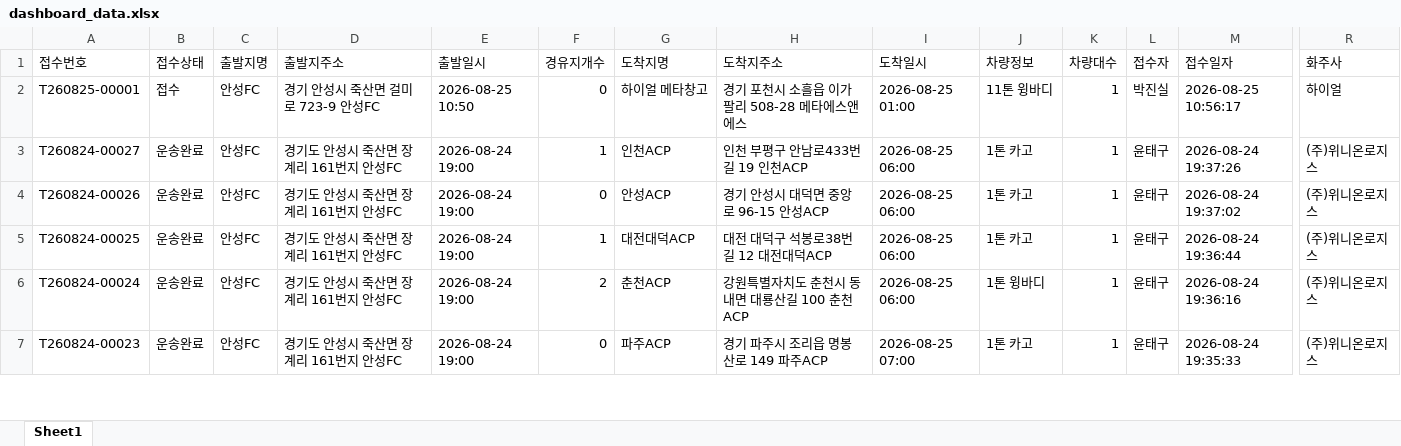
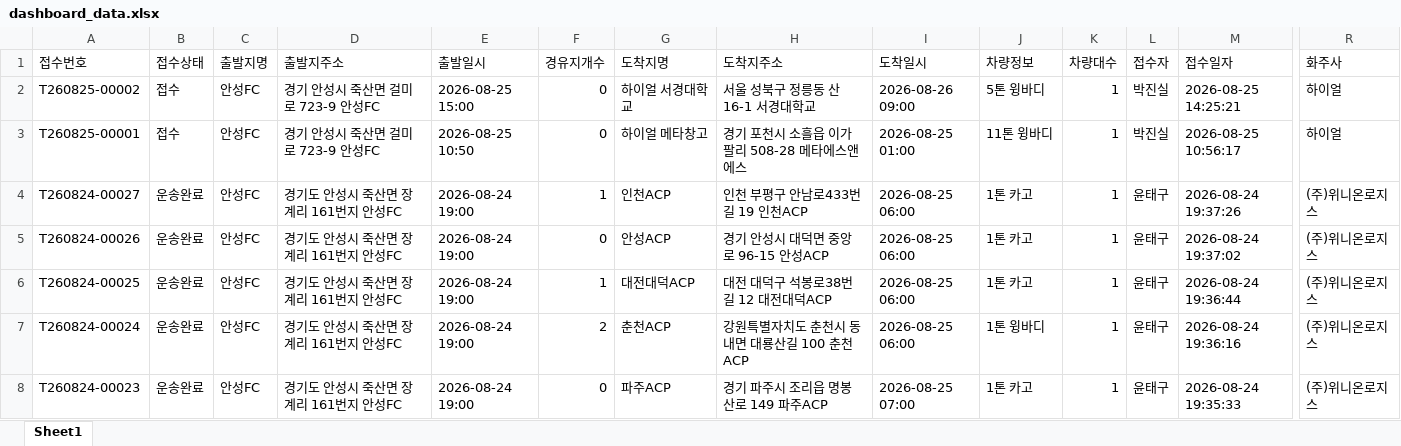
Before and after one commit to xdsport2288-droid/cj-dashboard, an Excel workbook: dashboard_data.xlsx, sheet Sheet1, drawn as a sheet; only a part is shown, gaps mark what is left out; values as stored, in another font and other column widths than the file's, no borders; rows hold the shown columns only; the diff names each change by its address in the sheet, - before the commit and + after, or states it on an @@ line.

```diff
--- a/dashboard_data.xlsx (sheet Sheet1)
+++ b/dashboard_data.xlsx (sheet Sheet1)
+row 2: T260825-00002 | 접수 | 안성FC | 경기 안성시 죽산면 걸미로 723-9 안성FC | 2026-08-25 15:00 | 0 | 하이얼 서경대학교 | 서울 성북구 정릉동 산 16-1 서경대학교 | 2026-08-26 09:00 | 5톤 윙바디 | 1 | 박진실 | 2026-08-25 14:25:21 | 하이얼
```
Also changed, not shown: 2 other files.
